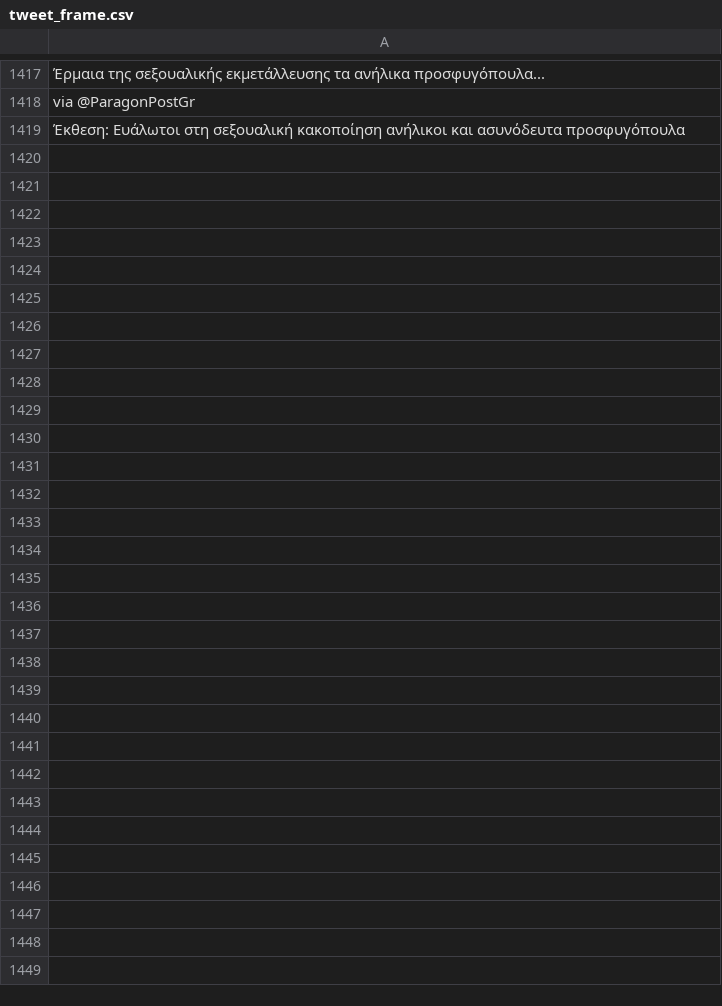
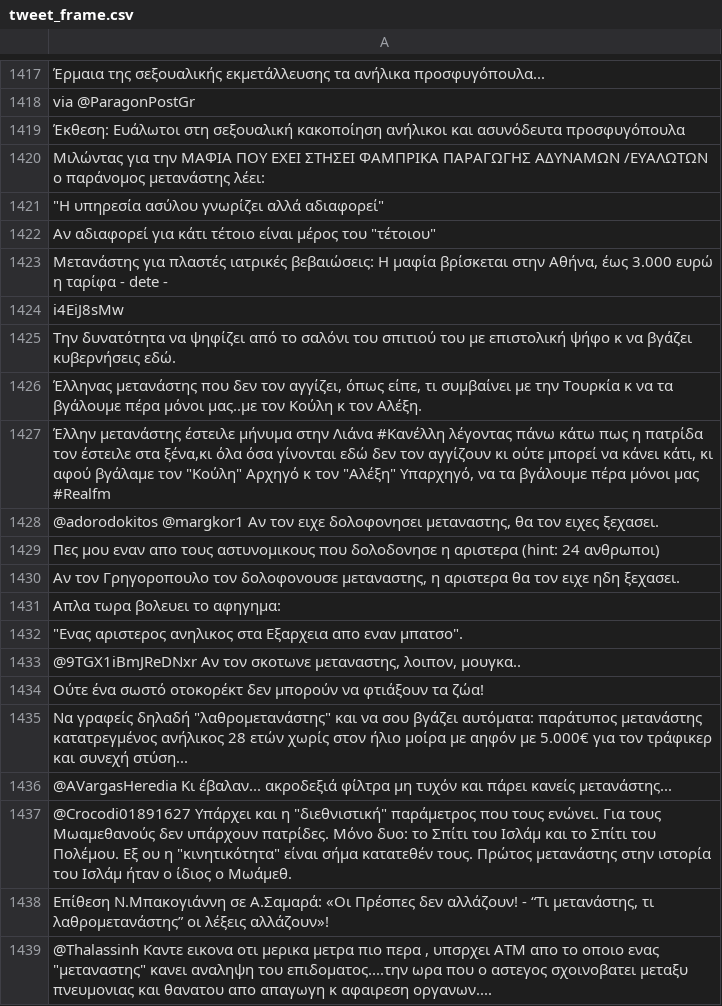
Before and after one commit to DumbRookie/thesis, a CSV file: tweets/tweet_frame.csv, drawn as a sheet; only a part is shown, gaps mark what is left out; the diff covers the shown part only.

```diff
--- a/tweets/tweet_frame.csv
+++ b/tweets/tweet_frame.csv
@@ -1419 +1419,21 @@ via @ParagonPostGr
 Έκθεση: Ευάλωτοι στη σεξουαλική κακοποίηση ανήλικοι και ασυνόδευτα προσφυγόπουλα
+Μιλώντας για την ΜΑΦΙΑ ΠΟΥ ΕΧΕΙ ΣΤΗΣΕΙ ΦΑΜΠΡΙΚΑ ΠΑΡΑΓΩΓΗΣ ΑΔΥΝΑΜΩΝ /ΕΥΑΛΩΤΩΝ ο παράνομος μετανάστης λέει:
+"""Η υπηρεσία ασύλου γνωρίζει αλλά αδιαφορεί"""
+"Αν αδιαφορεί για κάτι τέτοιο είναι μέρος του ""τέτοιου"""
+"Μετανάστης για πλαστές ιατρικές βεβαιώσεις: Η μαφία βρίσκεται στην Αθήνα, έως 3.000 ευρώ η ταρίφα - dete -"
+i4EiJ8sMw
+Την δυνατότητα να ψηφίζει από το σαλόνι του σπιτιού του με επιστολική ψήφο κ να βγάζει κυβερνήσεις εδώ.
+"Έλληνας μετανάστης που δεν τον αγγίζει, όπως είπε, τι συμβαίνει με την Τουρκία κ να τα βγάλουμε πέρα μόνοι μας..με τον Κούλη κ τον Αλέξη."
+"Έλλην μετανάστης  έστειλε μήνυμα στην  Λιάνα  #Κανέλλη  λέγοντας πάνω κάτω πως η πατρίδα τον έστειλε στα ξένα,κι όλα όσα γίνονται εδώ δεν τον  αγγίζουν κι ούτε μπορεί να κάνει κάτι, κι αφού βγάλαμε τον ""Κούλη"" Αρχηγό κ τον ""Αλέξη"" Υπαρχηγό, να τα βγάλουμε πέρα  μόνοι μας #Realfm"
+"@adorodokitos @margkor1 Αν τον ειχε δολοφονησει μεταναστης, θα τον ειχες ξεχασει."
+Πες μου εναν απο τους αστυνομικους που δολοδονησε η αριστερα (hint: 24 ανθρωποι)
+"Αν τον Γρηγοροπουλο τον δολοφονουσε μεταναστης, η αριστερα θα τον ειχε ηδη ξεχασει."
+Απλα τωρα βολευει το αφηγημα:
+"""Ενας αριστερος ανηλικος στα Εξαρχεια απο εναν μπατσο""."
+"@9TGX1iBmJReDNxr Αν τον σκοτωνε μεταναστης, λοιπον, μουγκα.."
+Ούτε ένα σωστό οτοκορέκτ δεν μπορούν να φτιάξουν τα ζώα!
+"Να γραφείς δηλαδή ""λαθρομετανάστης"" και να σου βγάζει αυτόματα: παράτυπος μετανάστης κατατρεγμένος ανήλικος 28 ετών χωρίς στον ήλιο μοίρα με αηφόν με 5.000€ για τον τράφικερ και συνεχή στύση..."
+@AVargasHeredia Κι έβαλαν... ακροδεξιά φίλτρα μη τυχόν και πάρει κανείς μετανάστης...
+"@Crocodi01891627 Υπάρχει και η ""διεθνιστική"" παράμετρος που τους ενώνει. Για τους Μωαμεθανούς δεν υπάρχουν πατρίδες. Μόνο δυο: το Σπίτι του Ισλάμ και το Σπίτι του Πολέμου. Εξ ου η ""κινητικότητα"" είναι σήμα κατατεθέν τους. Πρώτος μετανάστης στην ιστορία του Ισλάμ ήταν ο ίδιος ο Μωάμεθ."
+"Επίθεση Ν.Μπακογιάννη σε Α.Σαμαρά: «Οι Πρέσπες δεν αλλάζουν! - “Τι μετανάστης, τι λαθρομετανάστης” οι λέξεις αλλάζουν»!"
+"@Thalassinh Καντε εικονα οτι μερικα μετρα πιο περα , υπσρχει ΑΤΜ απο το οποιο ενας ""μεταναστης"" κανει αναληψη του επιδοματος....την ωρα που ο αστεγος σχοινοβατει μεταξυ πνευμονιας και θανατου απο απαγωγη κ αφαιρεση οργανων...."
```
Also changed, not shown: 13 added rows elsewhere in this file, 8 other files.
